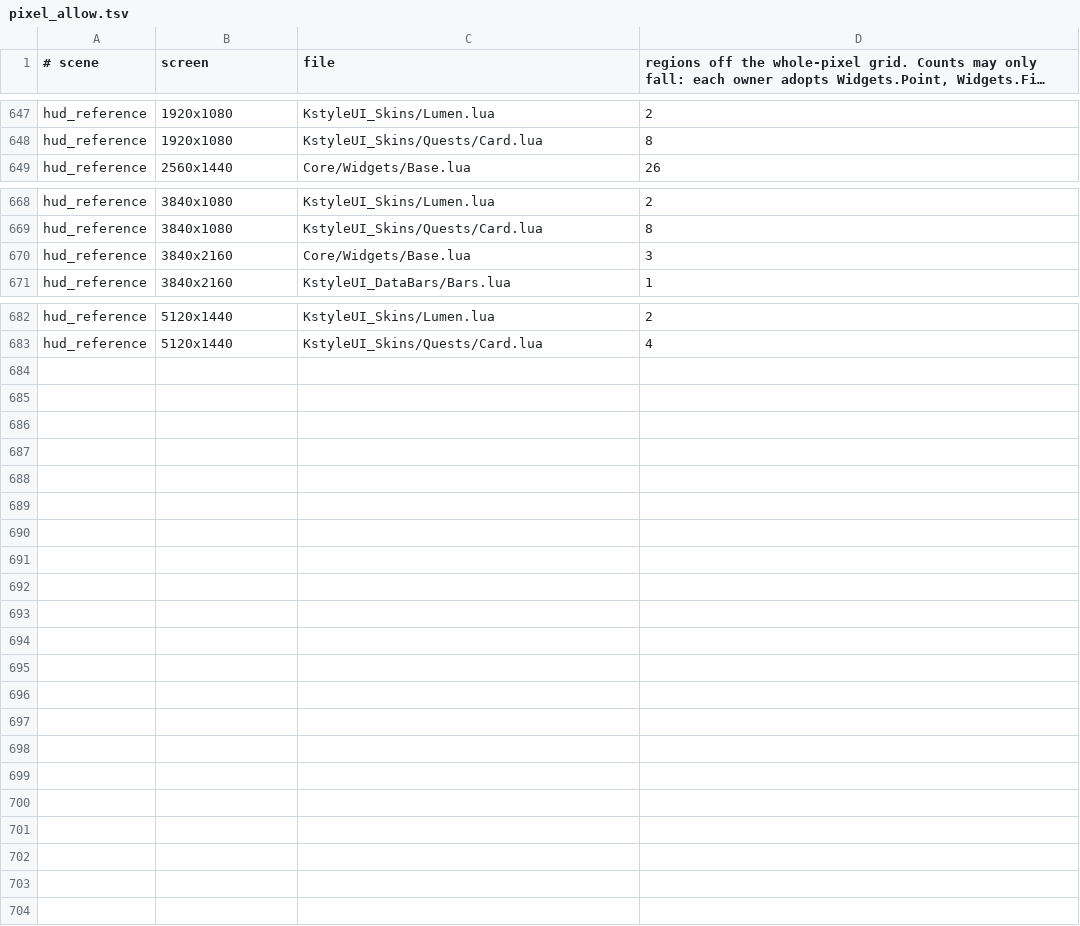
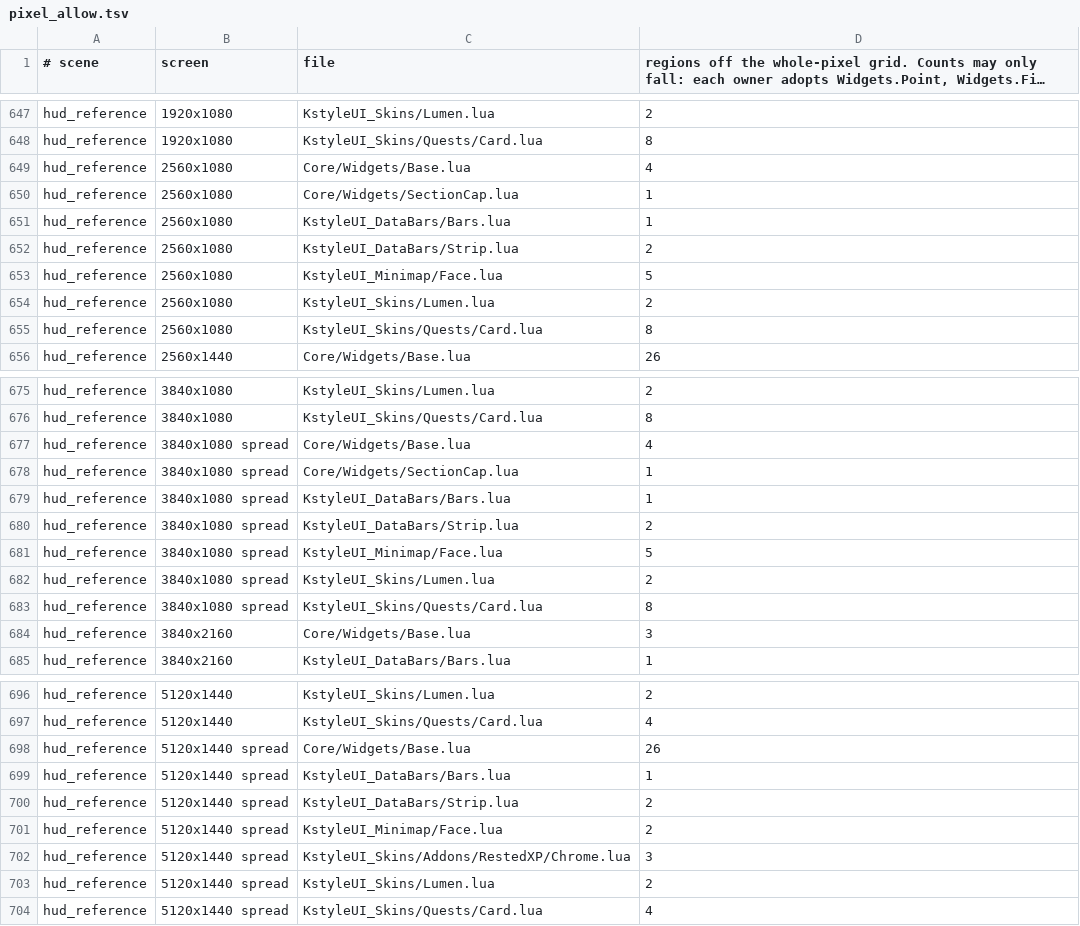
Before and after one commit to korallis/KstyleUI, a TSV file: Tools/regression/pixel_allow.tsv, drawn as a sheet; only a part is shown, gaps mark what is left out; long unchanged cells end in …; the diff names each change by its address in the sheet, - before the commit and + after, or states it on an @@ line.

```diff
--- a/Tools/regression/pixel_allow.tsv
+++ b/Tools/regression/pixel_allow.tsv
+row 649: hud_reference | 2560x1080 | Core/Widgets/Base.lua | 4
+row 650: hud_reference | 2560x1080 | Core/Widgets/SectionCap.lua | 1
+row 651: hud_reference | 2560x1080 | KstyleUI_DataBars/Bars.lua | 1
+row 652: hud_reference | 2560x1080 | KstyleUI_DataBars/Strip.lua | 2
+row 653: hud_reference | 2560x1080 | KstyleUI_Minimap/Face.lua | 5
+row 654: hud_reference | 2560x1080 | KstyleUI_Skins/Lumen.lua | 2
+row 655: hud_reference | 2560x1080 | KstyleUI_Skins/Quests/Card.lua | 8
+row 677: hud_reference | 3840x1080 spread | Core/Widgets/Base.lua | 4
+row 678: hud_reference | 3840x1080 spread | Core/Widgets/SectionCap.lua | 1
+row 679: hud_reference | 3840x1080 spread | KstyleUI_DataBars/Bars.lua | 1
+row 680: hud_reference | 3840x1080 spread | KstyleUI_DataBars/Strip.lua | 2
+row 681: hud_reference | 3840x1080 spread | KstyleUI_Minimap/Face.lua | 5
+row 682: hud_reference | 3840x1080 spread | KstyleUI_Skins/Lumen.lua | 2
+row 683: hud_reference | 3840x1080 spread | KstyleUI_Skins/Quests/Card.lua | 8
+row 698: hud_reference | 5120x1440 spread | Core/Widgets/Base.lua | 26
+row 699: hud_reference | 5120x1440 spread | KstyleUI_DataBars/Bars.lua | 1
+row 700: hud_reference | 5120x1440 spread | KstyleUI_DataBars/Strip.lua | 2
+row 701: hud_reference | 5120x1440 spread | KstyleUI_Minimap/Face.lua | 2
+row 702: hud_reference | 5120x1440 spread | KstyleUI_Skins/Addons/RestedXP/Chrome.lua | 3
+row 703: hud_reference | 5120x1440 spread | KstyleUI_Skins/Lumen.lua | 2
+row 704: hud_reference | 5120x1440 spread | KstyleUI_Skins/Quests/Card.lua | 4
```
Also changed, not shown: 49 other files.
